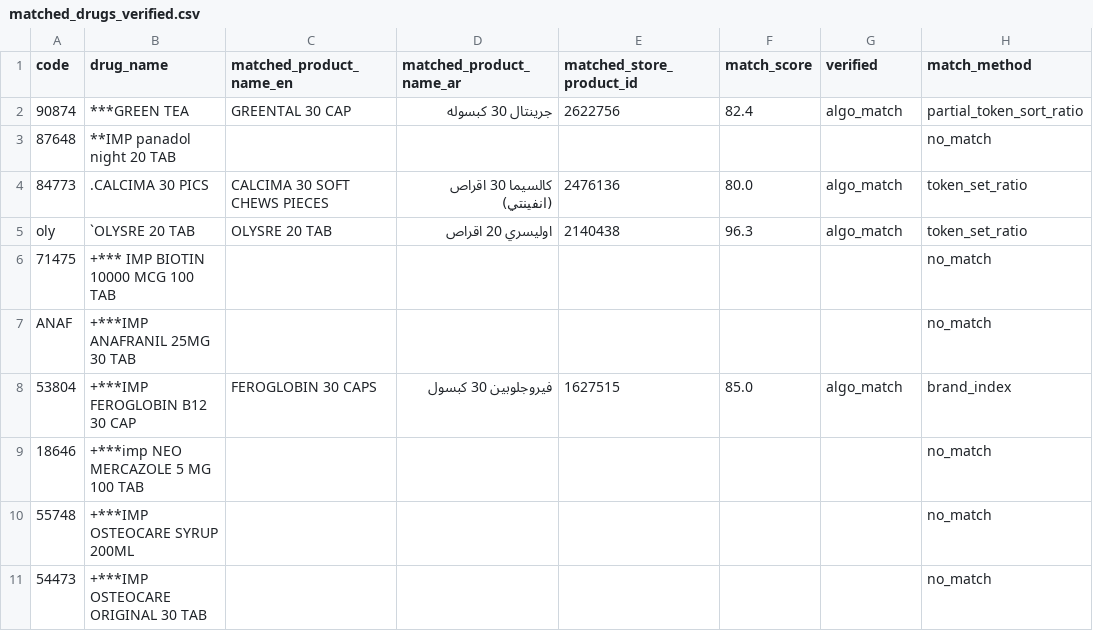
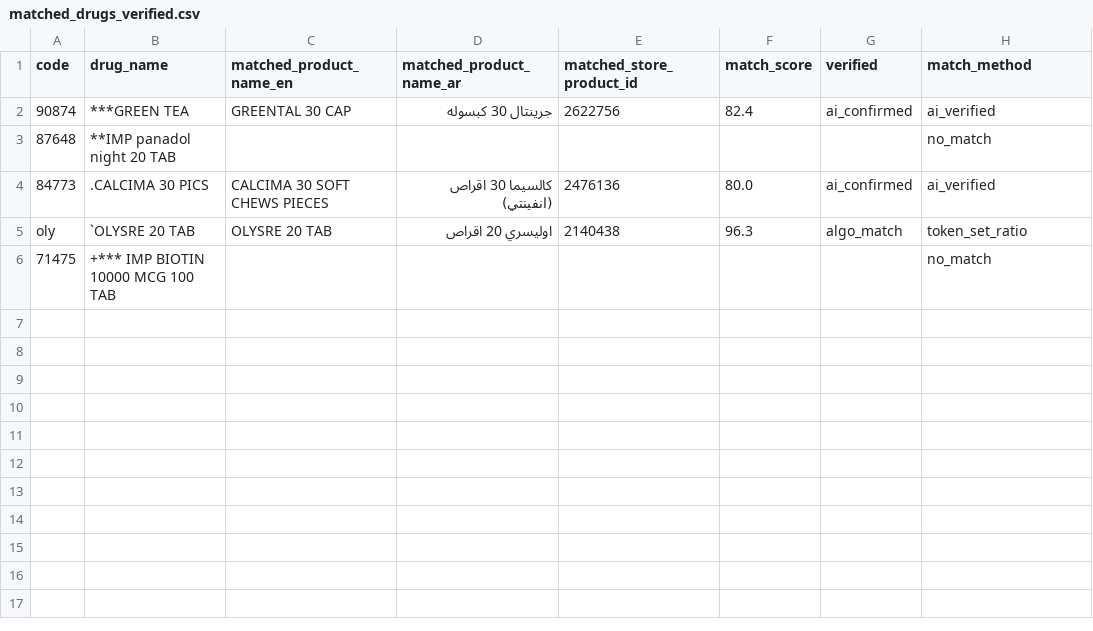
Before and after one commit to abdalhamid19/medicompare, a CSV file: output/matched_drugs_verified.csv, drawn as a sheet.

Commit message:
feat: add .env loading to entry points, test with real AI
- Added load_env() call to run_matcher.py and run_ai_verify.py
- .env file with AGENT_ROUTER_API_KEY (gitignored)
- AI verification confirmed 2 weak matches correctly
- AI search correctly skipped items with no valid candidates
- All 33 tests pass

```diff
--- a/output/matched_drugs_verified.csv
+++ b/output/matched_drugs_verified.csv
@@ -1,11 +1,6 @@
 code,drug_name,matched_product_name_en,matched_product_name_ar,matched_store_product_id,match_score,verified,match_method
-90874,***GREEN TEA,GREENTAL 30 CAP,جرينتال 30 كبسوله,2622756,82.4,algo_match,partial_token_sort_ratio
+90874,***GREEN TEA,GREENTAL 30 CAP,جرينتال 30 كبسوله,2622756,82.4,ai_confirmed,ai_verified
 87648,**IMP panadol night 20 TAB,,,,,,no_match
-84773,.CALCIMA 30 PICS,CALCIMA 30 SOFT CHEWS PIECES,كالسيما 30 اقراص (انفينتي),2476136,80.0,algo_match,token_set_ratio
+84773,.CALCIMA 30 PICS,CALCIMA 30 SOFT CHEWS PIECES,كالسيما 30 اقراص (انفينتي),2476136,80.0,ai_confirmed,ai_verified
 oly,`OLYSRE 20 TAB,OLYSRE 20 TAB,اوليسري 20 اقراص,2140438,96.3,algo_match,token_set_ratio
 71475,+*** IMP BIOTIN 10000 MCG 100 TAB,,,,,,no_match
-ANAF,+***IMP ANAFRANIL 25MG 30 TAB,,,,,,no_match
-53804,+***IMP FEROGLOBIN B12 30 CAP,FEROGLOBIN 30 CAPS,فيروجلوبين 30 كبسول,1627515,85.0,algo_match,brand_index
-18646,+***imp NEO MERCAZOLE 5 MG 100 TAB,,,,,,no_match
-55748,+***IMP OSTEOCARE SYRUP 200ML,,,,,,no_match
-54473,+***IMP OSTEOCARE ORIGINAL 30 TAB,,,,,,no_match
```
Also changed, not shown: 2 other files.
